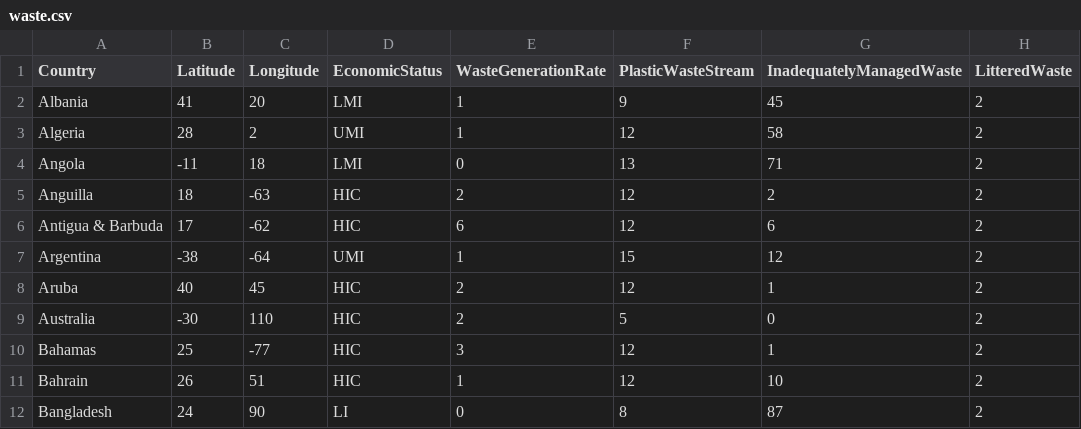
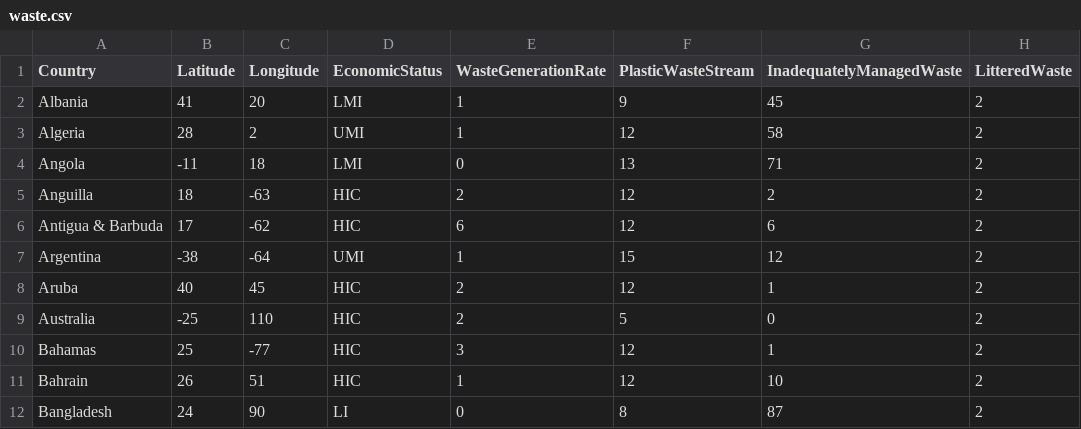
Before and after one commit to angles-d/HackGT8, a CSV file: waste.csv, drawn as a sheet; only a part is shown; the diff names each change by its address in the sheet, - before the commit and + after, or states it on an @@ line.

Commit message:
Update waste.csv

```diff
--- a/waste.csv
+++ b/waste.csv
-B9 (Latitude): -30
+B9 (Latitude): -25
```
